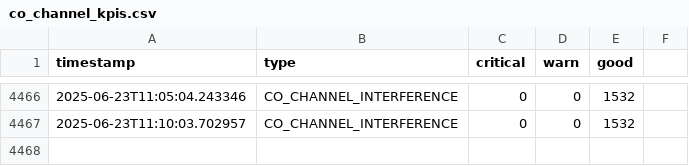
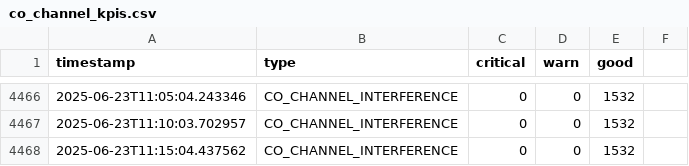
Before and after one commit to lesferrell/Reports, a CSV file: co_channel_kpis.csv, drawn as a sheet; only a part is shown, gaps mark what is left out.

```diff
--- a/co_channel_kpis.csv
+++ b/co_channel_kpis.csv
@@ -4467 +4467,2 @@ timestamp,type,critical,warn,good
 2025-06-23T11:10:03.702957,CO_CHANNEL_INTERFERENCE,0,0,1532
+2025-06-23T11:15:04.437562,CO_CHANNEL_INTERFERENCE,0,0,1532
```
Also changed, not shown: adjacent_ch_interf_kpis.csv, coverage_kpis.csv, 4 other files.
